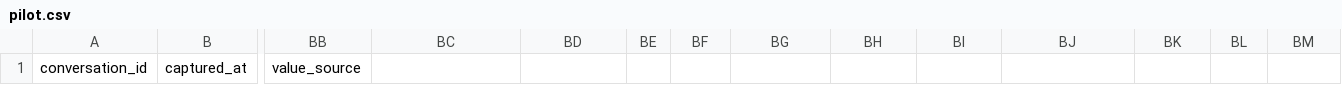
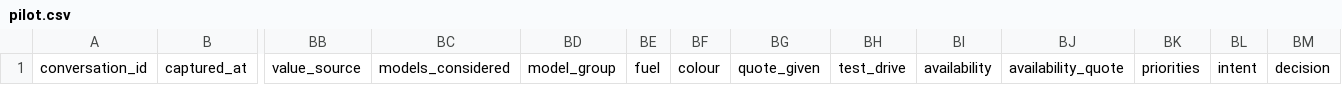
Before and after one commit to noddysnots/Zocus-Dashboard, a CSV file: data/cases/pilot.csv, drawn as a sheet; only a part is shown, gaps mark what is left out; the diff names each change by its address in the sheet, - before the commit and + after, or states it on an @@ line.

```diff
--- a/data/cases/pilot.csv
+++ b/data/cases/pilot.csv
-BC1: (empty)
+BC1: models_considered
-BD1: (empty)
+BD1: model_group
-BE1: (empty)
+BE1: fuel
-BF1: (empty)
+BF1: colour
-BG1: (empty)
+BG1: quote_given
-BH1: (empty)
+BH1: test_drive
-BI1: (empty)
+BI1: availability
-BJ1: (empty)
+BJ1: availability_quote
-BK1: (empty)
+BK1: priorities
-BL1: (empty)
+BL1: intent
-BM1: (empty)
+BM1: decision
```
Also changed, not shown: data/demo/pilot-day.csv, 11 other files.
